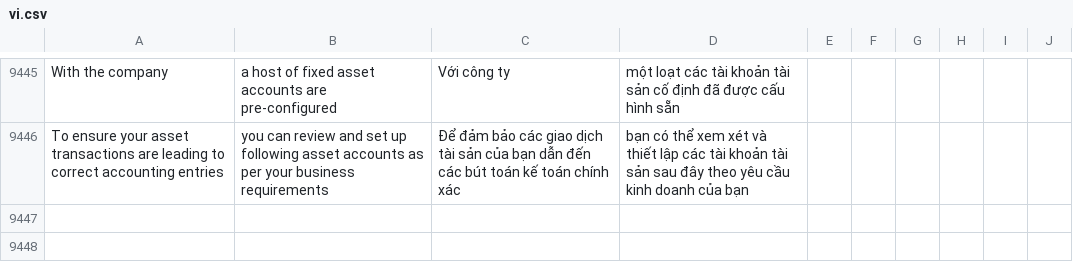
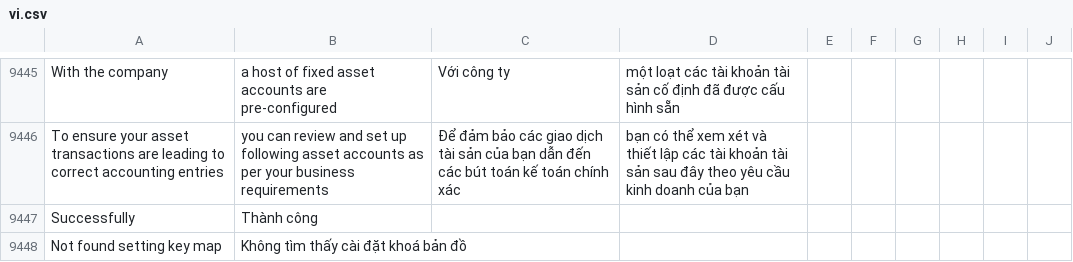
Before and after one commit to MOBIWORK/MBW_SERVICES_DMS, a CSV file: mbw_dms/translations/vi.csv, drawn as a sheet; only a part is shown, gaps mark what is left out.

```diff
--- a/mbw_dms/translations/vi.csv
+++ b/mbw_dms/translations/vi.csv
@@ -9446 +9446,3 @@ With the company, a host of fixed asset accounts are pre-configured,Với công
 To ensure your asset transactions are leading to correct accounting entries, you can review and set up following asset accounts as per your business requirements,Để đảm bảo các giao dịch tài sản của bạn dẫn đến các bút toán kế toán chính xác, bạn có thể xem xét và thiết lập các tài khoản tài sản sau đây theo yêu cầu kinh doanh của bạn,
+Successfully, Thành công
+Not found setting key map, Không tìm thấy cài đặt khoá bản đồ
```
Also changed, not shown: 6 other files.
